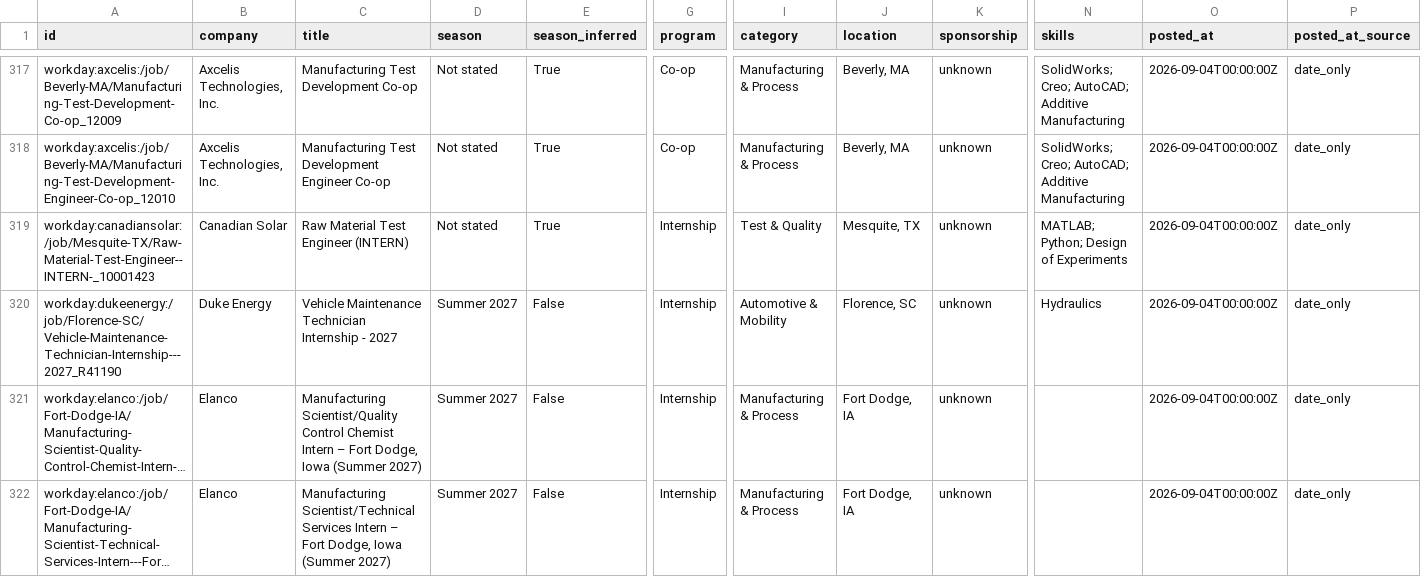
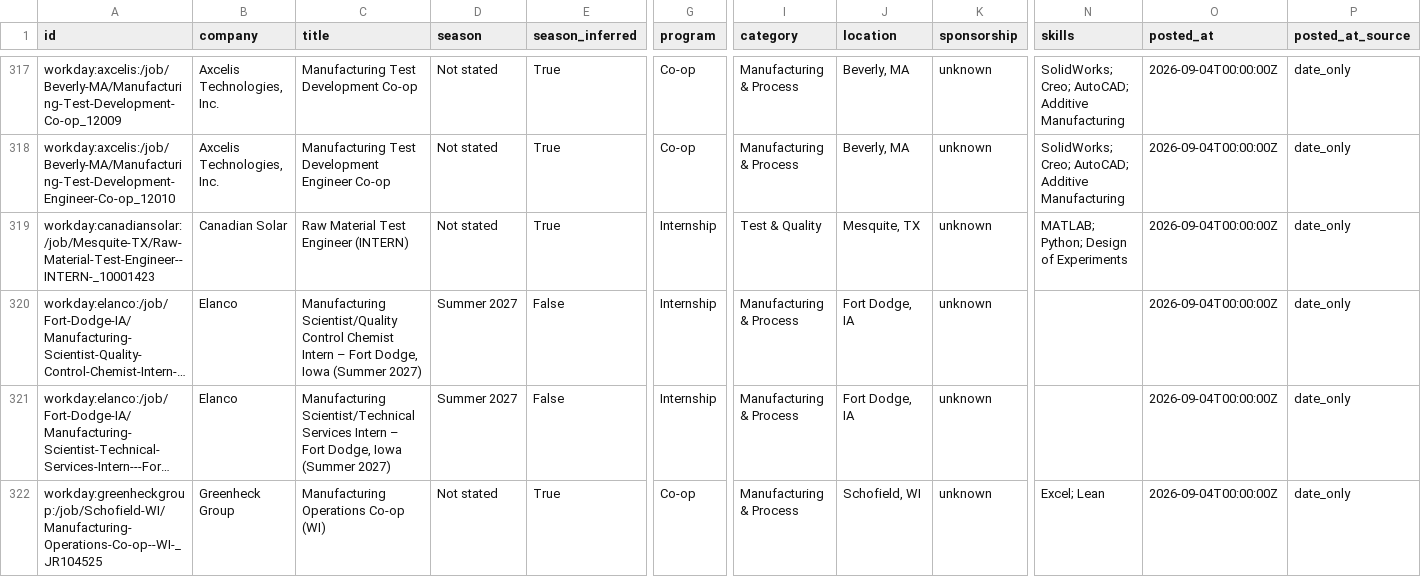
Before and after one commit to Tracker05/mechanical-engineering-internships, a CSV file: data/internships.csv, drawn as a sheet; only a part is shown, gaps mark what is left out; the shorter side is filled out with more unchanged rows; long unchanged cells end in …; rows hold the shown columns only; the diff names each change by its address in the sheet, - before the commit and + after, or states it on an @@ line.

```diff
--- a/data/internships.csv
+++ b/data/internships.csv
-row 320: workday:dukeenergy:/job/Florence-SC/Vehicle-Maintenance-Technician-Internship---2027_R41190 | Duke Energy | Vehicle Maintenance Technician Internship - 2027 | Summer 2027 | False | Internship | Automotive & Mobility | Florence, SC | unknown | Hydraulics | 2026-09-04T00:00:00Z | date_only
```
Also changed, not shown: docs/internships.csv, 11 other files.
